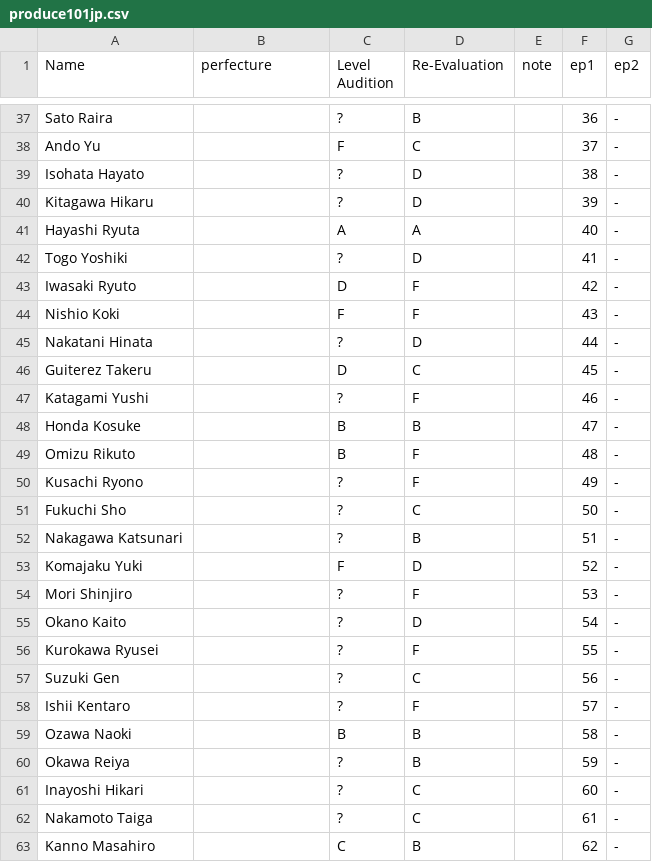
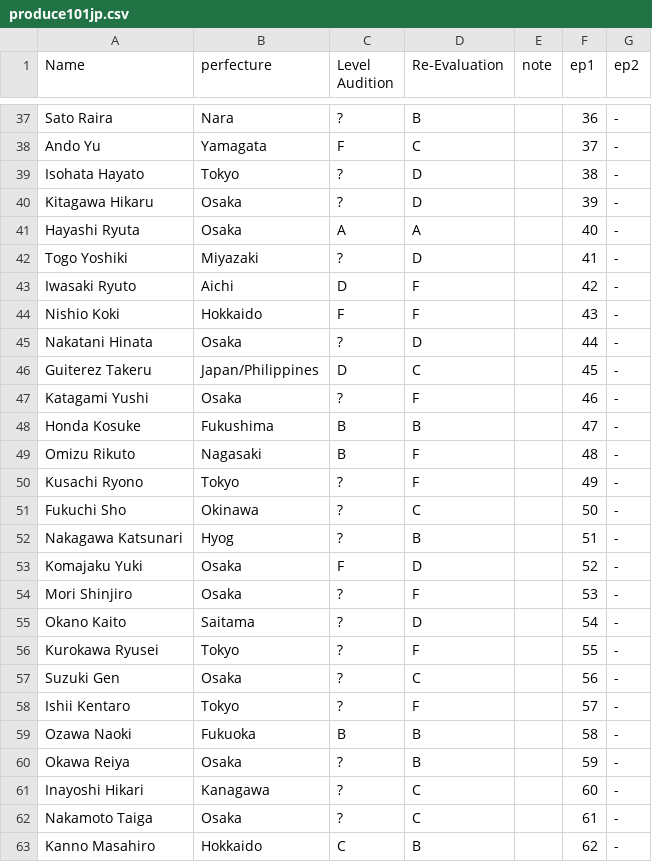
Before and after one commit to ajyu124/p101jpranking, a CSV file: produce101jp.csv, drawn as a sheet; only a part is shown, gaps mark what is left out; the diff covers the shown part only; the diff names each change by its address in the sheet, - before the commit and + after, or states it on an @@ line.

```diff
--- a/produce101jp.csv
+++ b/produce101jp.csv
-B37 (perfecture): (empty)
+B37 (perfecture): Nara
-B38 (perfecture): (empty)
+B38 (perfecture): Yamagata
-B39 (perfecture): (empty)
+B39 (perfecture): Tokyo
-B40:B41 (perfecture): (empty)
+B40:B41 (perfecture): Osaka
-B42 (perfecture): (empty)
+B42 (perfecture): Miyazaki
-B43 (perfecture): (empty)
+B43 (perfecture): Aichi
-B44 (perfecture): (empty)
+B44 (perfecture): Hokkaido
-B45 (perfecture): (empty)
+B45 (perfecture): Osaka
-B46 (perfecture): (empty)
+B46 (perfecture): Japan/Philippines
-B47 (perfecture): (empty)
+B47 (perfecture): Osaka
-B48 (perfecture): (empty)
+B48 (perfecture): Fukushima
-B49 (perfecture): (empty)
+B49 (perfecture): Nagasaki
-B50 (perfecture): (empty)
+B50 (perfecture): Tokyo
-B51 (perfecture): (empty)
+B51 (perfecture): Okinawa
-B52 (perfecture): (empty)
+B52 (perfecture): Hyog
-B53:B54 (perfecture): (empty)
+B53:B54 (perfecture): Osaka
-B55 (perfecture): (empty)
+B55 (perfecture): Saitama
-B56 (perfecture): (empty)
+B56 (perfecture): Tokyo
-B57 (perfecture): (empty)
+B57 (perfecture): Osaka
-B58 (perfecture): (empty)
+B58 (perfecture): Tokyo
-B59 (perfecture): (empty)
+B59 (perfecture): Fukuoka
-B60 (perfecture): (empty)
+B60 (perfecture): Osaka
-B61 (perfecture): (empty)
+B61 (perfecture): Kanagawa
-B62 (perfecture): (empty)
+B62 (perfecture): Osaka
-B63 (perfecture): (empty)
+B63 (perfecture): Hokkaido
```
Also changed, not shown: 63 edited cells elsewhere in this file.
